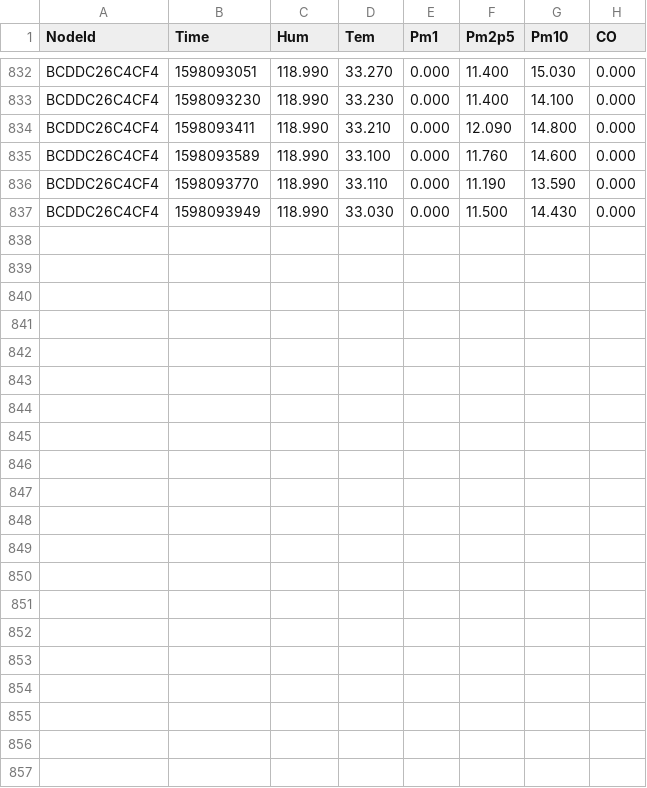
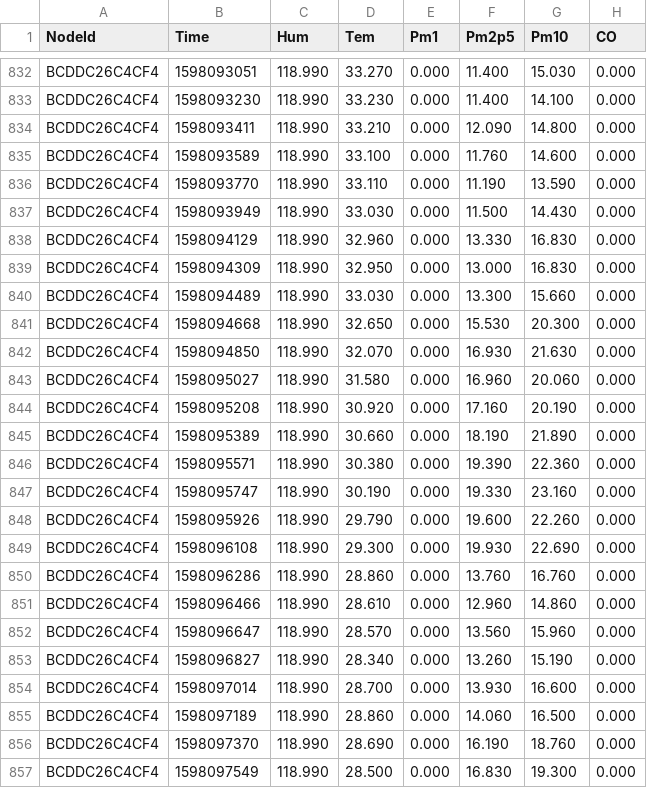
Before and after one commit to clonemasterUwU/airsense_data_raw, a CSV file: BCDDC26C4CF4-08-2020.csv, drawn as a sheet; only a part is shown, gaps mark what is left out; the diff names each change by its address in the sheet, - before the commit and + after, or states it on an @@ line.

```diff
--- a/BCDDC26C4CF4-08-2020.csv
+++ b/BCDDC26C4CF4-08-2020.csv
+row 838: BCDDC26C4CF4 | 1598094129 | 118.990 | 32.960 | 0.000 | 13.330 | 16.830 | 0.000
+row 839: BCDDC26C4CF4 | 1598094309 | 118.990 | 32.950 | 0.000 | 13.000 | 16.830 | 0.000
+row 840: BCDDC26C4CF4 | 1598094489 | 118.990 | 33.030 | 0.000 | 13.300 | 15.660 | 0.000
+row 841: BCDDC26C4CF4 | 1598094668 | 118.990 | 32.650 | 0.000 | 15.530 | 20.300 | 0.000
+row 842: BCDDC26C4CF4 | 1598094850 | 118.990 | 32.070 | 0.000 | 16.930 | 21.630 | 0.000
+row 843: BCDDC26C4CF4 | 1598095027 | 118.990 | 31.580 | 0.000 | 16.960 | 20.060 | 0.000
+row 844: BCDDC26C4CF4 | 1598095208 | 118.990 | 30.920 | 0.000 | 17.160 | 20.190 | 0.000
+row 845: BCDDC26C4CF4 | 1598095389 | 118.990 | 30.660 | 0.000 | 18.190 | 21.890 | 0.000
+row 846: BCDDC26C4CF4 | 1598095571 | 118.990 | 30.380 | 0.000 | 19.390 | 22.360 | 0.000
+row 847: BCDDC26C4CF4 | 1598095747 | 118.990 | 30.190 | 0.000 | 19.330 | 23.160 | 0.000
+row 848: BCDDC26C4CF4 | 1598095926 | 118.990 | 29.790 | 0.000 | 19.600 | 22.260 | 0.000
+row 849: BCDDC26C4CF4 | 1598096108 | 118.990 | 29.300 | 0.000 | 19.930 | 22.690 | 0.000
+row 850: BCDDC26C4CF4 | 1598096286 | 118.990 | 28.860 | 0.000 | 13.760 | 16.760 | 0.000
+row 851: BCDDC26C4CF4 | 1598096466 | 118.990 | 28.610 | 0.000 | 12.960 | 14.860 | 0.000
+row 852: BCDDC26C4CF4 | 1598096647 | 118.990 | 28.570 | 0.000 | 13.560 | 15.960 | 0.000
+row 853: BCDDC26C4CF4 | 1598096827 | 118.990 | 28.340 | 0.000 | 13.260 | 15.190 | 0.000
+row 854: BCDDC26C4CF4 | 1598097014 | 118.990 | 28.700 | 0.000 | 13.930 | 16.600 | 0.000
+row 855: BCDDC26C4CF4 | 1598097189 | 118.990 | 28.860 | 0.000 | 14.060 | 16.500 | 0.000
+row 856: BCDDC26C4CF4 | 1598097370 | 118.990 | 28.690 | 0.000 | 16.190 | 18.760 | 0.000
+row 857: BCDDC26C4CF4 | 1598097549 | 118.990 | 28.500 | 0.000 | 16.830 | 19.300 | 0.000
```
Also changed, not shown: 50029167DB95-08-2020.csv, 50029167E731-08-2020.csv, 7 other files.
